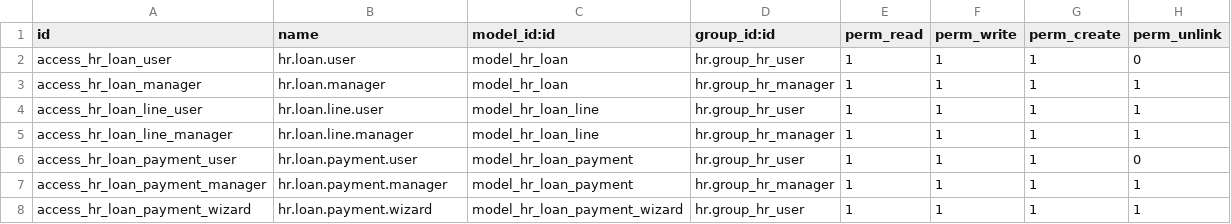
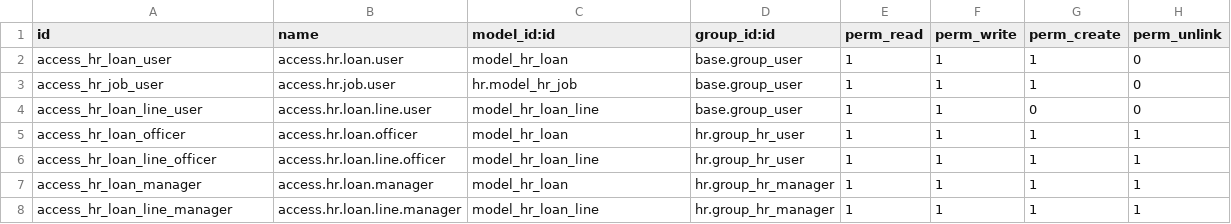
Before and after one commit to TheBusinessSolutions/ta_security_addons, a CSV file: ohrms_loan/security/ir.model.access.csv, drawn as a sheet.

```diff
--- a/ohrms_loan/security/ir.model.access.csv
+++ b/ohrms_loan/security/ir.model.access.csv
@@ -1,8 +1,8 @@
 id,name,model_id:id,group_id:id,perm_read,perm_write,perm_create,perm_unlink
-access_hr_loan_user,hr.loan.user,model_hr_loan,hr.group_hr_user,1,1,1,0
-access_hr_loan_manager,hr.loan.manager,model_hr_loan,hr.group_hr_manager,1,1,1,1
-access_hr_loan_line_user,hr.loan.line.user,model_hr_loan_line,hr.group_hr_user,1,1,1,1
-access_hr_loan_line_manager,hr.loan.line.manager,model_hr_loan_line,hr.group_hr_manager,1,1,1,1
-access_hr_loan_payment_user,hr.loan.payment.user,model_hr_loan_payment,hr.group_hr_user,1,1,1,0
-access_hr_loan_payment_manager,hr.loan.payment.manager,model_hr_loan_payment,hr.group_hr_manager,1,1,1,1
-access_hr_loan_payment_wizard,hr.loan.payment.wizard,model_hr_loan_payment_wizard,hr.group_hr_user,1,1,1,1
+access_hr_loan_user,access.hr.loan.user,model_hr_loan,base.group_user,1,1,1,0
+access_hr_job_user,access.hr.job.user,hr.model_hr_job,base.group_user,1,1,1,0
+access_hr_loan_line_user,access.hr.loan.line.user,model_hr_loan_line,base.group_user,1,1,0,0
+access_hr_loan_officer,access.hr.loan.officer,model_hr_loan,hr.group_hr_user,1,1,1,1
+access_hr_loan_line_officer,access.hr.loan.line.officer,model_hr_loan_line,hr.group_hr_user,1,1,1,1
+access_hr_loan_manager,access.hr.loan.manager,model_hr_loan,hr.group_hr_manager,1,1,1,1
+access_hr_loan_line_manager,access.hr.loan.line.manager,model_hr_loan_line,hr.group_hr_manager,1,1,1,1
```
Also changed, not shown: 7 other files.
